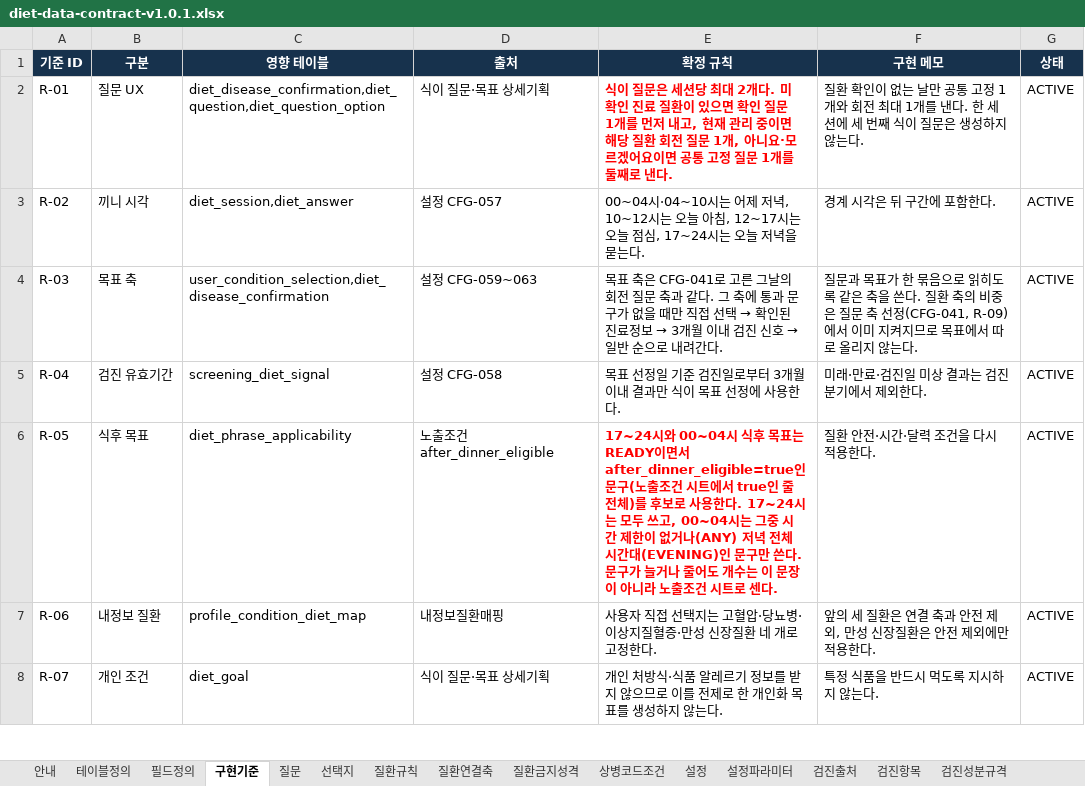
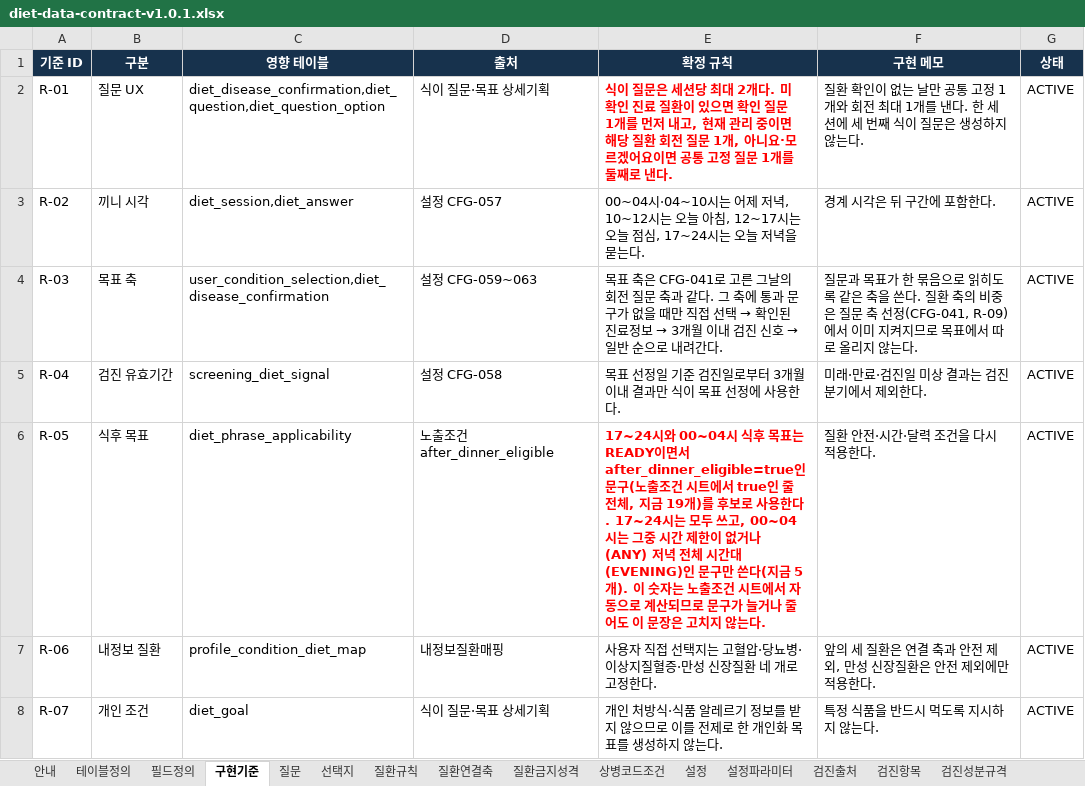
Before and after one commit to srleeinkorea/maireport-rsna-demo-k7x9m2q8v4n6, an Excel workbook: files/diet-data-contract-v1.0.1.xlsx, sheet 구현기준, drawn as a sheet; only a part is shown; values as stored, in another font and other column widths than the file's, no borders; table styles not drawn; the diff names each change by its address in the sheet, - before the commit and + after, or states it on an @@ line.

```diff
--- a/files/diet-data-contract-v1.0.1.xlsx (sheet 구현기준)
+++ b/files/diet-data-contract-v1.0.1.xlsx (sheet 구현기준)
-E6 (확정 규칙): …줄 전체)를 후보로 사용한다. 17~24시는 모두 쓰고, 00~04시는 그중 시간 제한이 없거나(ANY) 저녁 전체 시간대(EVENING)인 문구만 쓴다. 문구가 늘거나 줄어도 개수는 이 문장이 아니라 노출조건 시트로 센다.
+E6 (확정 규칙): …줄 전체, 지금 19개)를 후보로 사용한다. 17~24시는 모두 쓰고, 00~04시는 그중 시간 제한이 없거나(ANY) 저녁 전체 시간대(EVENING)인 문구만 쓴다(지금 5개). 이 숫자는 노출조건 시트에서 자동으로 계산되므로 문구가 늘거나 줄어도 이 문장은 고치지 않는다.
```
Also changed, not shown: sheet 안내, files/diet-reference-config-v1.0.0.xlsx.
